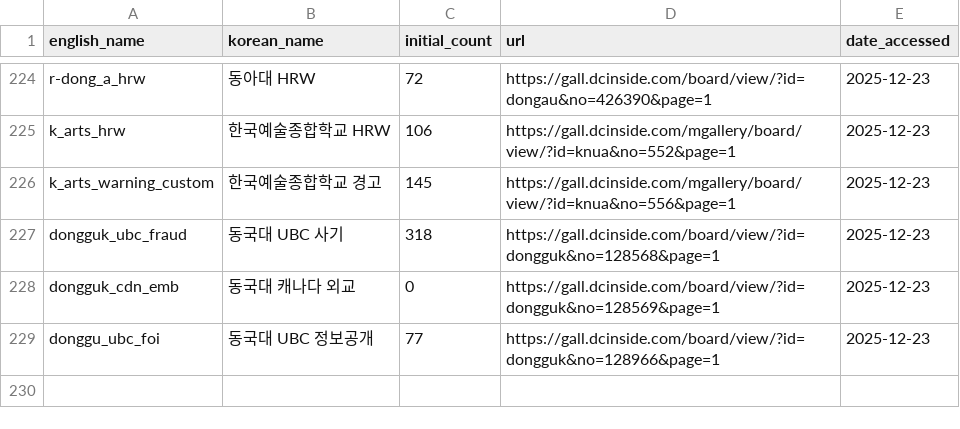
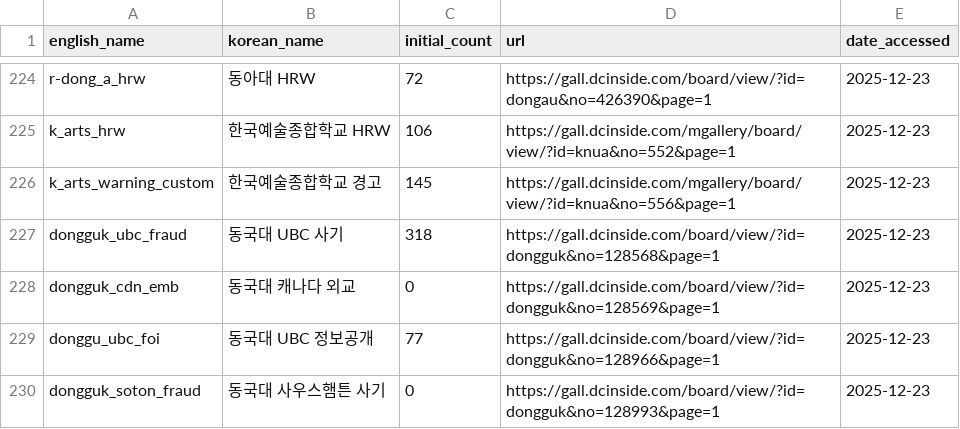
Before and after one commit to Gender-Watchdog/metoo2025_dashboard, a CSV file: sources/dc_inside_post_urls.csv, drawn as a sheet; only a part is shown, gaps mark what is left out.

Commit message:
Add Dongguk-Southampton partnership fraud post

```diff
--- a/sources/dc_inside_post_urls.csv
+++ b/sources/dc_inside_post_urls.csv
@@ -229 +229,2 @@ dongguk_cdn_emb,동국대 캐나다 외교,0,https://gall.dcinside.com/board/vie
 donggu_ubc_foi,동국대 UBC 정보공개,77,https://gall.dcinside.com/board/view/?id=dongguk&no=128966&page=1,2025-12-23
+dongguk_soton_fraud,동국대 사우스햄튼 사기,0,https://gall.dcinside.com/board/view/?id=dongguk&no=128993&page=1,2025-12-23
```
